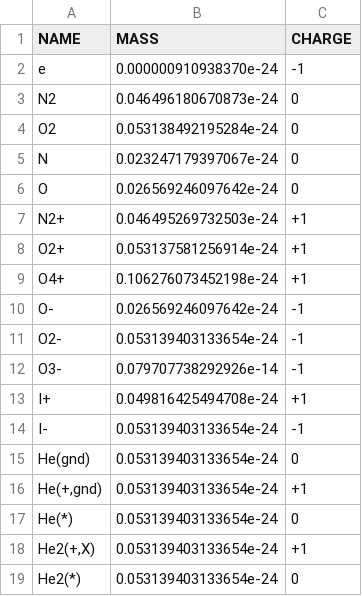
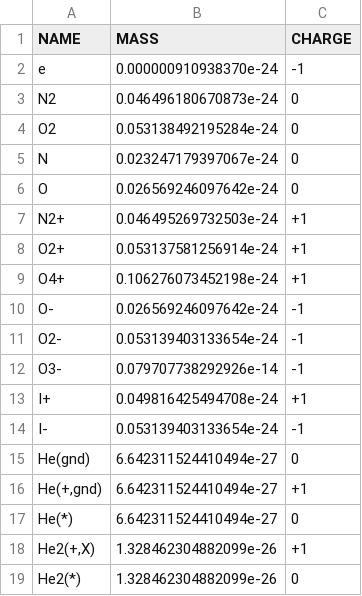
Before and after one commit to PTL-Unibo/Merlino2D, a CSV file: data/species_database.csv, drawn as a sheet.

```diff
--- a/data/species_database.csv
+++ b/data/species_database.csv
@@ -14,6 +14,6 @@ I+;         0.049816425494708e-24;      +1
 I-;         0.053139403133654e-24;      -1
-He(gnd);    0.053139403133654e-24;      0
-He(+,gnd);  0.053139403133654e-24;      +1
-He(*);      0.053139403133654e-24;      0
-He2(+,X);   0.053139403133654e-24;      +1
-He2(*);     0.053139403133654e-24;      0
+He(gnd);    6.642311524410494e-27;      0
+He(+,gnd);  6.642311524410494e-27;      +1
+He(*);      6.642311524410494e-27;      0
+He2(+,X);   1.328462304882099e-26;      +1
+He2(*);     1.328462304882099e-26;      0
```
Also changed, not shown: 21 other files.
